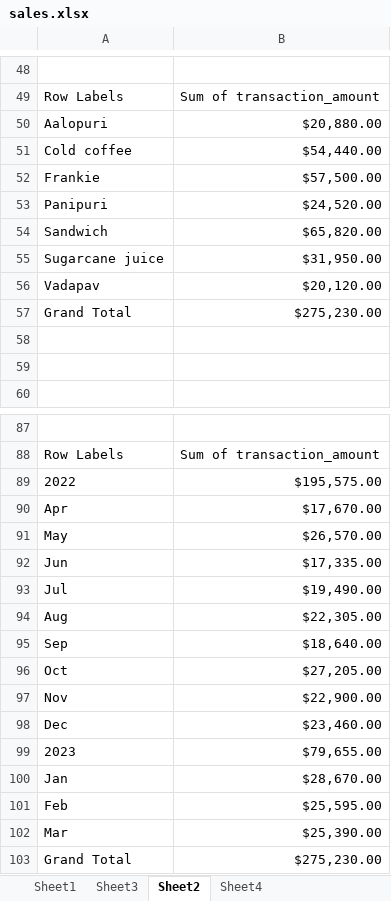
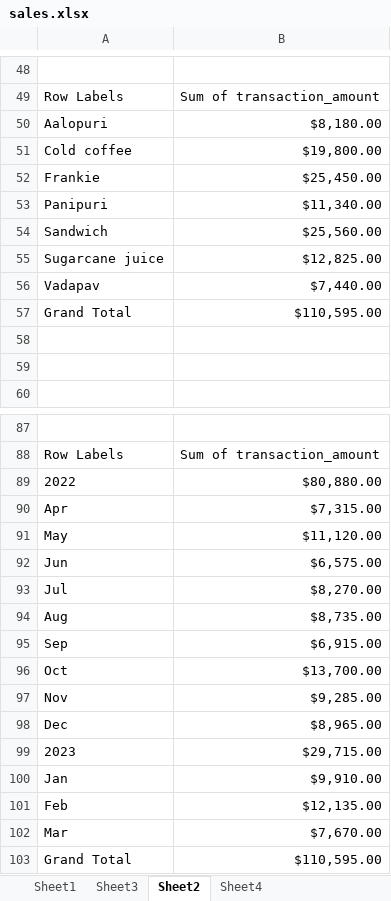
Before and after one commit to udintofa/analisis-data, an Excel workbook: excel-analysis/sales.xlsx, sheet Sheet2, drawn as a sheet; only a part is shown, gaps mark what is left out; values as stored, in another font and other column widths than the file's, no borders; charts and pictures not drawn; the diff covers the shown part only; the diff names each change by its address in the sheet, - before the commit and + after, or states it on an @@ line.

```diff
--- a/excel-analysis/sales.xlsx (sheet Sheet2)
+++ b/excel-analysis/sales.xlsx (sheet Sheet2)
-B50: $20,880.00
+B50: $8,180.00
-B51: $54,440.00
+B51: $19,800.00
-B52: $57,500.00
+B52: $25,450.00
-B53: $24,520.00
+B53: $11,340.00
-B54: $65,820.00
+B54: $25,560.00
-B55: $31,950.00
+B55: $12,825.00
-B56: $20,120.00
+B56: $7,440.00
-B57: $275,230.00
+B57: $110,595.00
-B89: $195,575.00
+B89: $80,880.00
-B90: $17,670.00
+B90: $7,315.00
-B91: $26,570.00
+B91: $11,120.00
-B92: $17,335.00
+B92: $6,575.00
-B93: $19,490.00
+B93: $8,270.00
-B94: $22,305.00
+B94: $8,735.00
-B95: $18,640.00
+B95: $6,915.00
-B96: $27,205.00
+B96: $13,700.00
-B97: $22,900.00
+B97: $9,285.00
-B98: $23,460.00
+B98: $8,965.00
-B99: $79,655.00
+B99: $29,715.00
-B100: $28,670.00
+B100: $9,910.00
-B101: $25,595.00
+B101: $12,135.00
-B102: $25,390.00
+B102: $7,670.00
-B103: $275,230.00
+B103: $110,595.00
```
Also changed, not shown: 2 added rows, 2 removed rows and 24 edited cells elsewhere in this sheet, sheet Sheet3, sheet Sheet4, charts or pictures, 4 other files.
